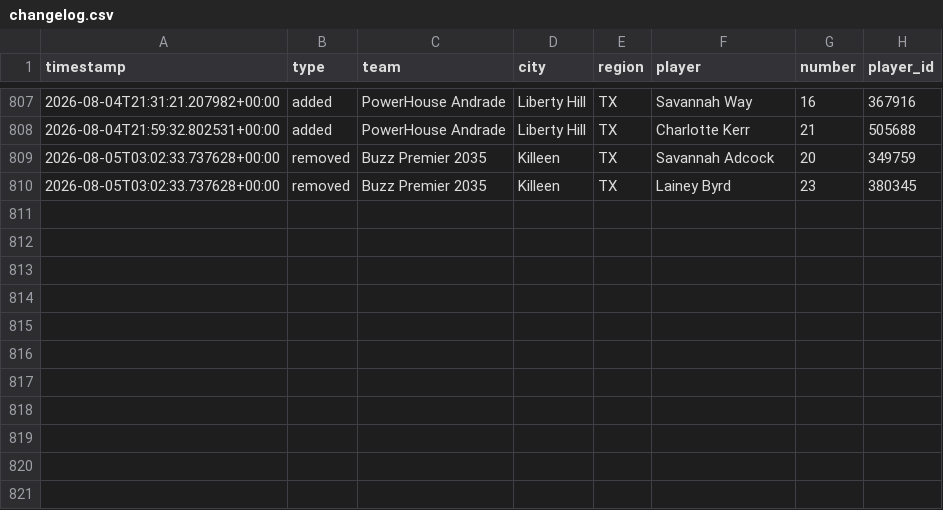
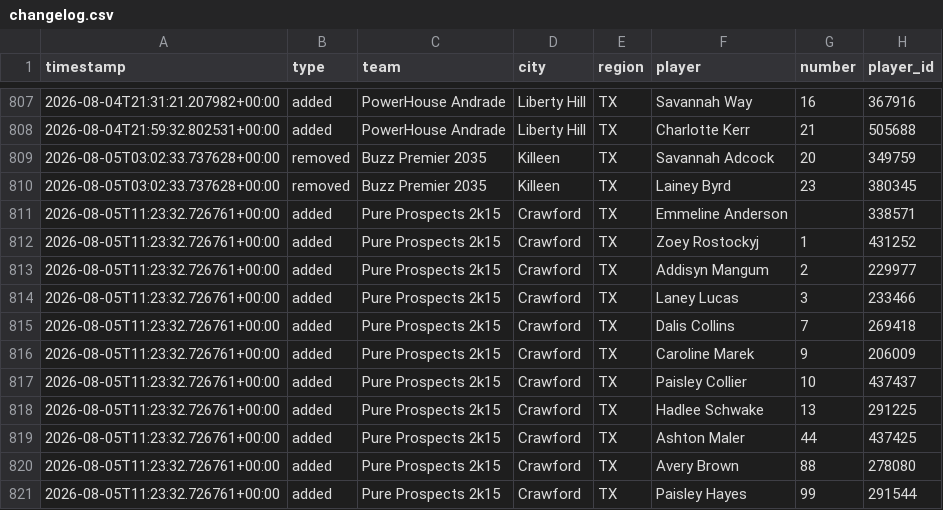
Before and after one commit to jeremiah9980/ncs-monitor, a CSV file: reports/changelog.csv, drawn as a sheet; only a part is shown, gaps mark what is left out; the diff names each change by its address in the sheet, - before the commit and + after, or states it on an @@ line.

```diff
--- a/reports/changelog.csv
+++ b/reports/changelog.csv
+row 811: 2026-08-05T11:23:32.726761+00:00 | added | Pure Prospects 2k15 | Crawford | TX | Emmeline Anderson |  | 338571
+row 812: 2026-08-05T11:23:32.726761+00:00 | added | Pure Prospects 2k15 | Crawford | TX | Zoey Rostockyj | 1 | 431252
+row 813: 2026-08-05T11:23:32.726761+00:00 | added | Pure Prospects 2k15 | Crawford | TX | Addisyn Mangum | 2 | 229977
+row 814: 2026-08-05T11:23:32.726761+00:00 | added | Pure Prospects 2k15 | Crawford | TX | Laney Lucas | 3 | 233466
+row 815: 2026-08-05T11:23:32.726761+00:00 | added | Pure Prospects 2k15 | Crawford | TX | Dalis Collins | 7 | 269418
+row 816: 2026-08-05T11:23:32.726761+00:00 | added | Pure Prospects 2k15 | Crawford | TX | Caroline Marek | 9 | 206009
+row 817: 2026-08-05T11:23:32.726761+00:00 | added | Pure Prospects 2k15 | Crawford | TX | Paisley Collier | 10 | 437437
+row 818: 2026-08-05T11:23:32.726761+00:00 | added | Pure Prospects 2k15 | Crawford | TX | Hadlee Schwake | 13 | 291225
+row 819: 2026-08-05T11:23:32.726761+00:00 | added | Pure Prospects 2k15 | Crawford | TX | Ashton Maler | 44 | 437425
+row 820: 2026-08-05T11:23:32.726761+00:00 | added | Pure Prospects 2k15 | Crawford | TX | Avery Brown | 88 | 278080
+row 821: 2026-08-05T11:23:32.726761+00:00 | added | Pure Prospects 2k15 | Crawford | TX | Paisley Hayes | 99 | 291544
```
Also changed, not shown: reports/team-list.csv, 5 other files.
